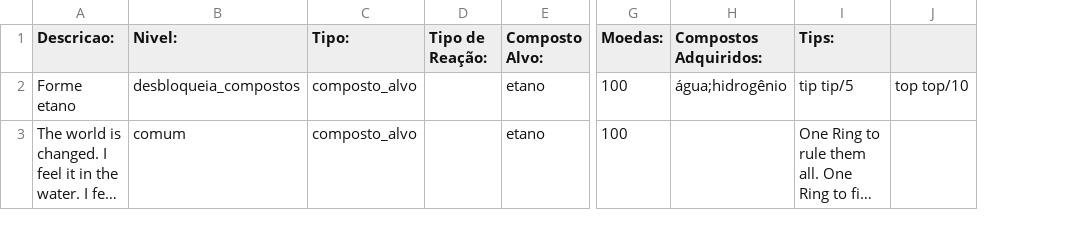
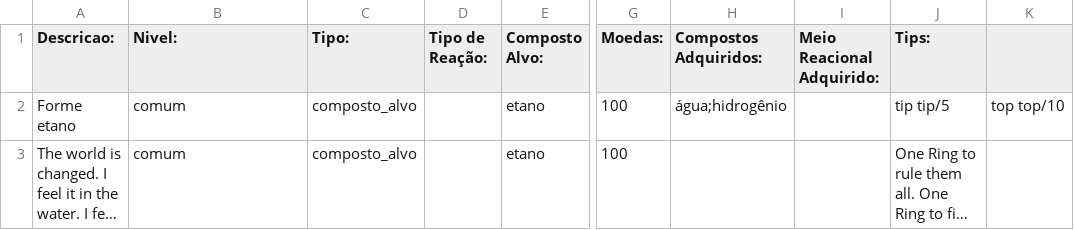
Before and after one commit to mbmtorres/LevelEditorCyberAlchemy, a CSV file: MissionsFile.csv, drawn as a sheet; only a part is shown, gaps mark what is left out; long unchanged cells end in …; the diff names each change by its address in the sheet, - before the commit and + after, or states it on an @@ line.

Commit message:
Adding new column to handle reaction type acquired

```diff
--- a/MissionsFile.csv
+++ b/MissionsFile.csv
+column I (Meio Reacional Adquirido:), empty
-B2 (Nivel:): desbloqueia_compostos
+B2 (Nivel:): comum
```
